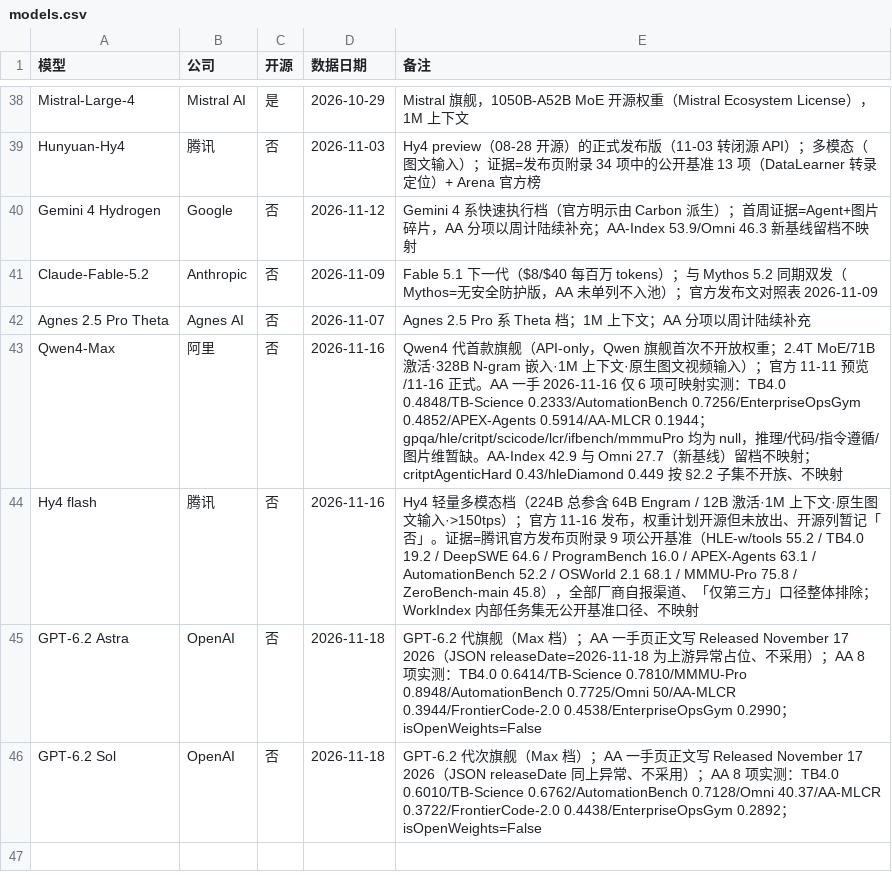
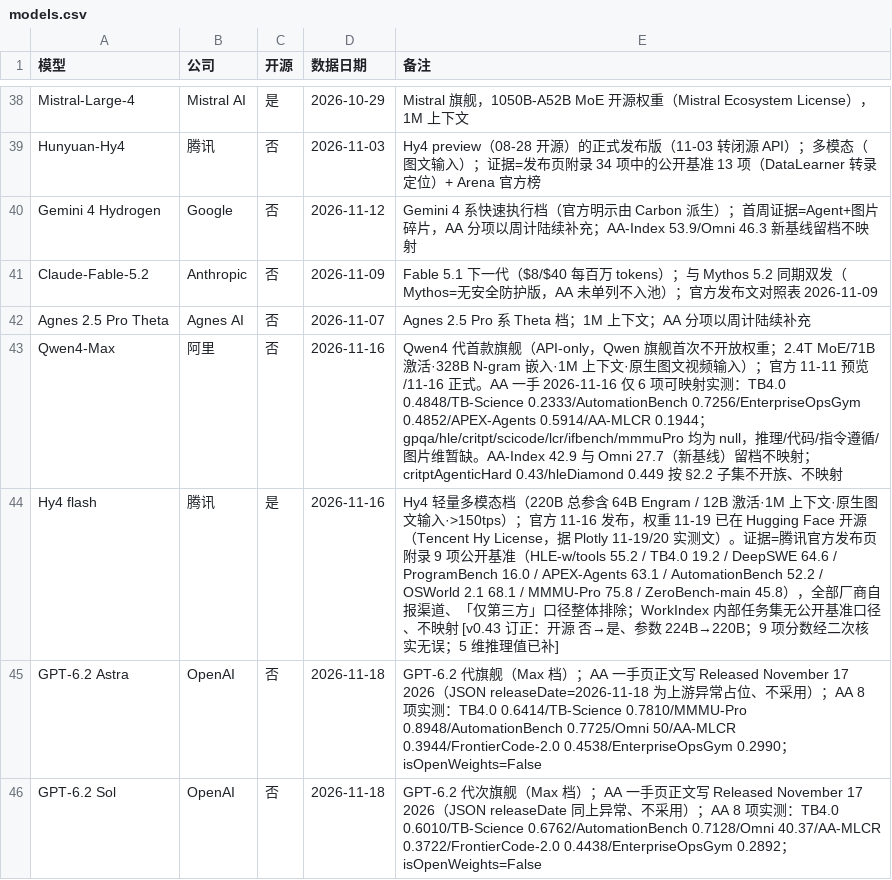
Before and after one commit to Brando-2077/model-radar, a CSV file: data/models.csv, drawn as a sheet; only a part is shown, gaps mark what is left out.

```diff
--- a/data/models.csv
+++ b/data/models.csv
@@ -43,3 +43,3 @@ Agnes 2.5 Pro Theta,Agnes AI,否,2026-11-07,Agnes 2.5 Pro 系 Theta 档；1M 上
 Qwen4-Max,阿里,否,2026-11-16,Qwen4 代首款旗舰（API-only，Qwen 旗舰首次不开放权重；2.4T MoE/71B 激活·328B N-gram 嵌入·1M 上下文·原生图文视频输入）；官方 11-11 预览/11-16 正式。AA 一手 2026-11-16 仅 6 项可映射实测：TB4.0 0.4848/TB-Science 0.2333/AutomationBench 0.7256/EnterpriseOpsGym 0.4852/APEX-Agents 0.5914/AA-MLCR 0.1944；gpqa/hle/critpt/scicode/lcr/ifbench/mmmuPro 均为 null，推理/代码/指令遵循/图片维暂缺。AA-Index 42.9 与 Omni 27.7（新基线）留档不映射；critptAgenticHard 0.43/hleDiamond 0.449 按 §2.2 子集不开族、不映射
-Hy4 flash,腾讯,否,2026-11-16,Hy4 轻量多模态档（224B 总参含 64B Engram / 12B 激活·1M 上下文·原生图文输入·>150tps）；官方 11-16 发布，权重计划开源但未放出、开源列暂记「否」。证据=腾讯官方发布页附录 9 项公开基准（HLE-w/tools 55.2 / TB4.0 19.2 / DeepSWE 64.6 / ProgramBench 16.0 / APEX-Agents 63.1 / AutomationBench 52.2 / OSWorld 2.1 68.1 / MMMU-Pro 75.8 / ZeroBench-main 45.8），全部厂商自报渠道、「仅第三方」口径整体排除；WorkIndex 内部任务集无公开基准口径、不映射
+Hy4 flash,腾讯,是,2026-11-16,Hy4 轻量多模态档（220B 总参含 64B Engram / 12B 激活·1M 上下文·原生图文输入·>150tps）；官方 11-16 发布，权重 11-19 已在 Hugging Face 开源（Tencent Hy License，据 Plotly 11-19/20 实测文）。证据=腾讯官方发布页附录 9 项公开基准（HLE-w/tools 55.2 / TB4.0 19.2 / DeepSWE 64.6 / ProgramBench 16.0 / APEX-Agents 63.1 / AutomationBench 52.2 / OSWorld 2.1 68.1 / MMMU-Pro 75.8 / ZeroBench-main 45.8），全部厂商自报渠道、「仅第三方」口径整体排除；WorkIndex 内部任务集无公开基准口径、不映射 [v0.43 订正：开源 否→是、参数 224B→220B；9 项分数经二次核实无误；5 维推理值已补]
 GPT-6.2 Astra,OpenAI,否,2026-11-18,GPT-6.2 代旗舰（Max 档）；AA 一手页正文写 Released November 17 2026（JSON releaseDate=2026-11-18 为上游异常占位、不采用）；AA 8 项实测：TB4.0 0.6414/TB-Science 0.7810/MMMU-Pro 0.8948/AutomationBench 0.7725/Omni 50/AA-MLCR 0.3944/FrontierCode-2.0 0.4538/EnterpriseOpsGym 0.2990；isOpenWeights=False
```
Also changed, not shown: data/raw_inferred.csv, data/raw_vendor.csv, 4 other files.
